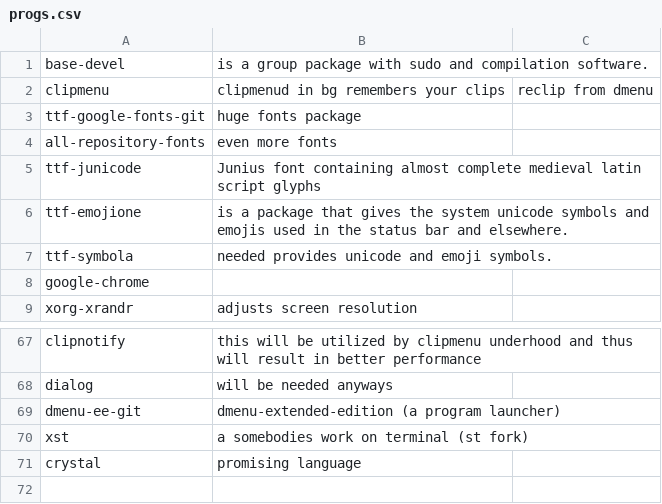
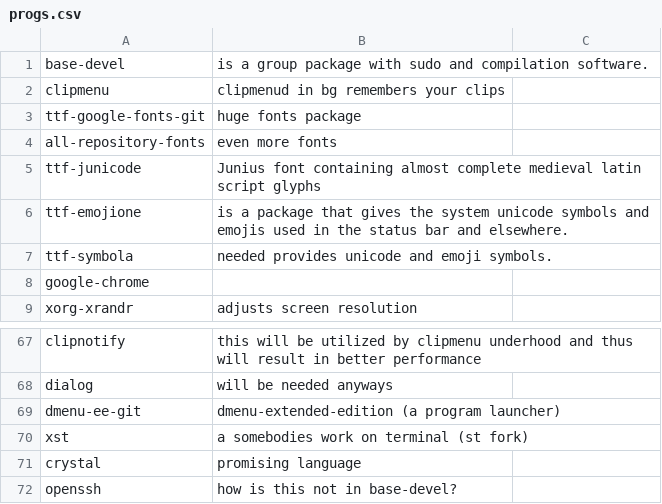
Before and after one commit to talbergs/RICE, a CSV file: progs.csv, drawn as a sheet; only a part is shown, gaps mark what is left out.

Commit message:
automated commit

```diff
--- a/progs.csv
+++ b/progs.csv
@@ -1,3 +1,3 @@
 base-devel,is a group package with sudo and compilation software.
-clipmenu,clipmenud in bg remembers your clips, reclip from dmenu
+clipmenu,clipmenud in bg remembers your clips
 ttf-google-fonts-git,huge fonts package
@@ -71 +71,2 @@ xst,a somebodies work on terminal (st fork)
 crystal,promising language
+openssh,how is this not in base-devel?
```
